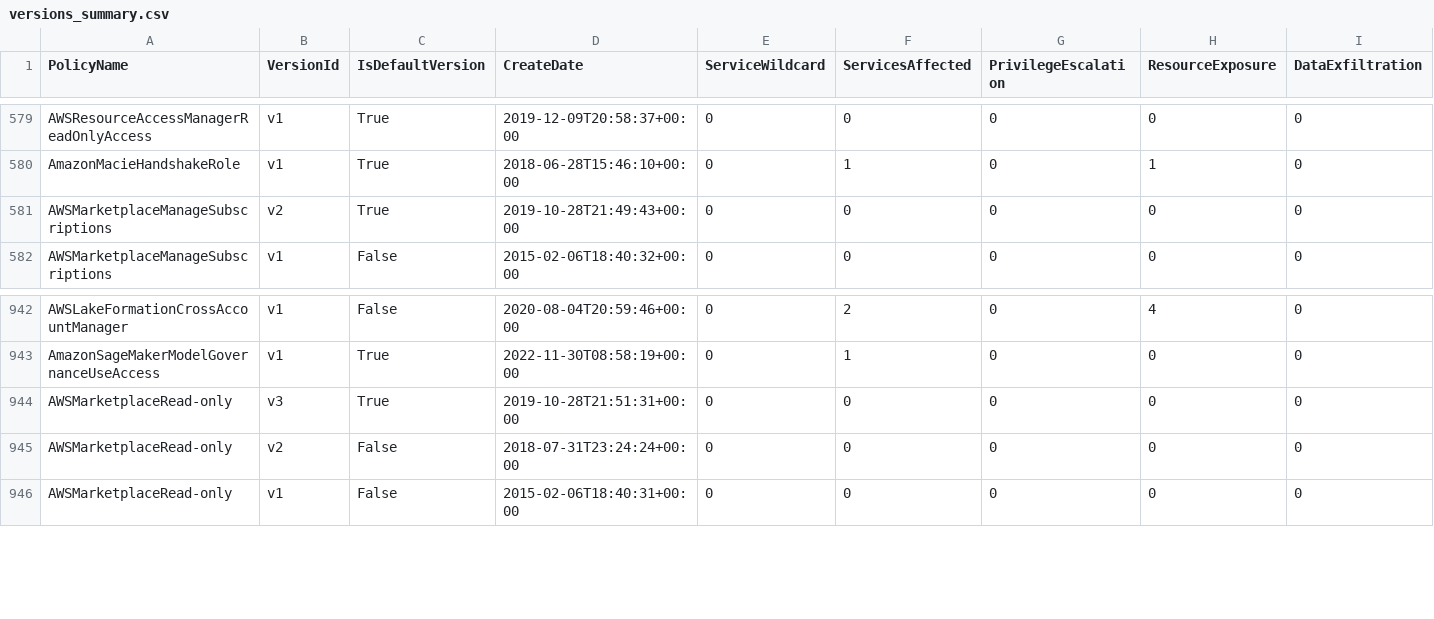
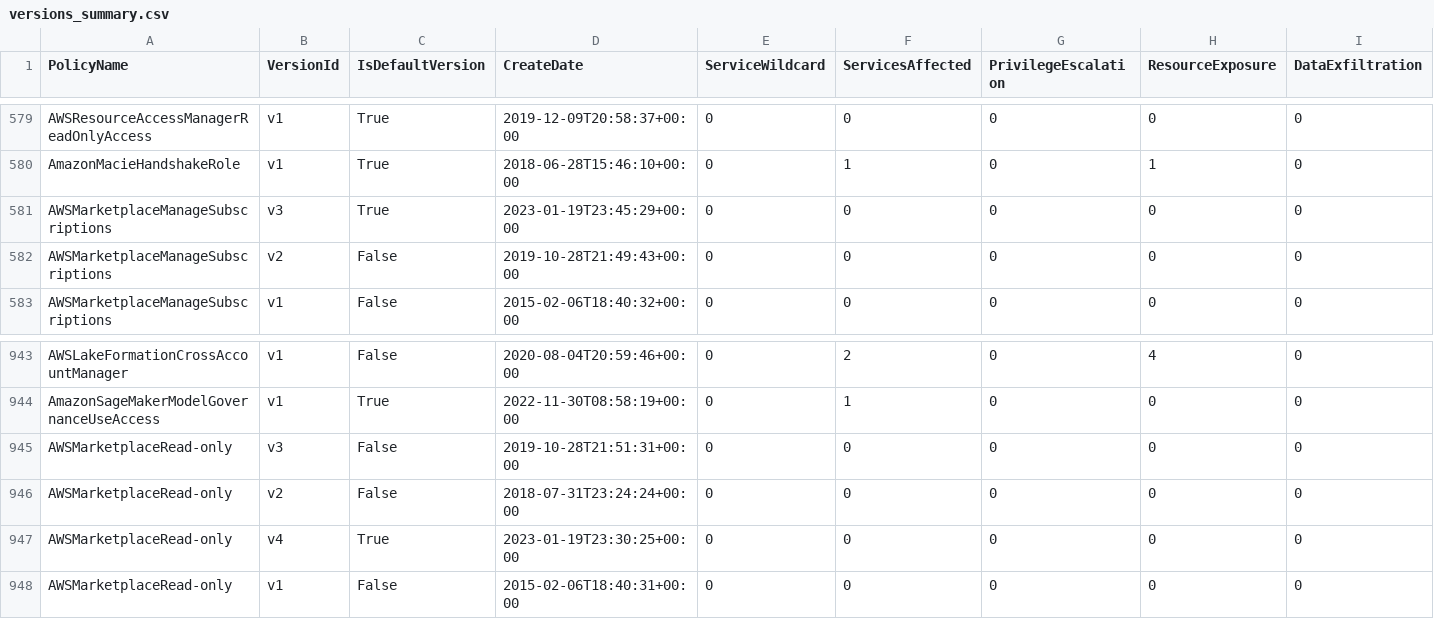
Before and after one commit to tenchi-security/camp, a CSV file: versions_summary.csv, drawn as a sheet; only a part is shown, gaps mark what is left out; addresses are those after the commit; rows hold the shown columns only; the diff names each change by its address in the sheet, - before the commit and + after, or states it on an @@ line.

```diff
--- a/versions_summary.csv
+++ b/versions_summary.csv
+row 581: AWSMarketplaceManageSubscriptions | v3 | True | 2023-01-19T23:45:29+00:00 | 0 | 0 | 0 | 0 | 0
-C582 (IsDefaultVersion): True
+C582 (IsDefaultVersion): False
-C945 (IsDefaultVersion): True
+C945 (IsDefaultVersion): False
+row 947: AWSMarketplaceRead-only | v4 | True | 2023-01-19T23:30:25+00:00 | 0 | 0 | 0 | 0 | 0
```
Also changed, not shown: 10 other files.
